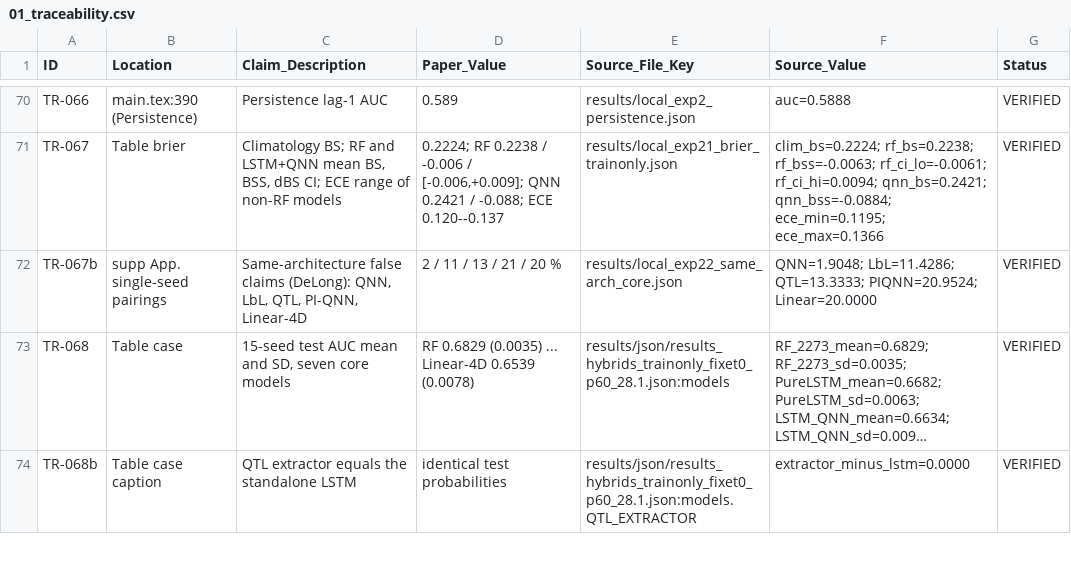
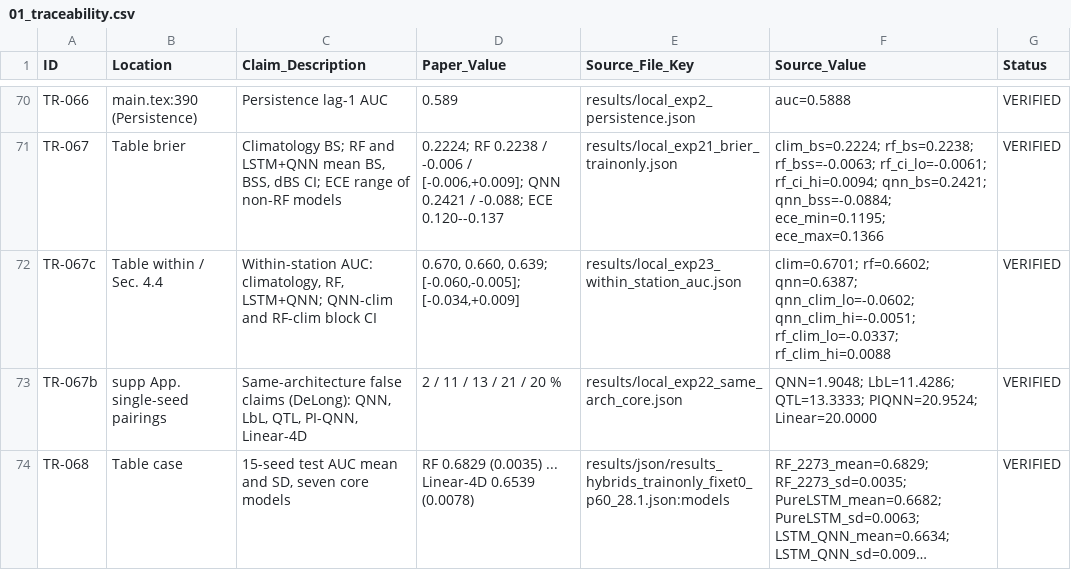
Before and after one commit to enriquerb32/limits-of-resolution-qml, a CSV file: audit/01_traceability.csv, drawn as a sheet; only a part is shown, gaps mark what is left out; the shorter side is filled out with more unchanged rows; long unchanged cells end in …; the diff names each change by its address in the sheet, - before the commit and + after, or states it on an @@ line.

Commit message:
docs(manuscript): 250-word abstract; traceability and README for exp19/exp23

```diff
--- a/audit/01_traceability.csv
+++ b/audit/01_traceability.csv
+row 72: TR-067c | Table within / Sec. 4.4 | Within-station AUC: climatology, RF, LSTM+QNN; QNN-clim and RF-clim block CI | 0.670, 0.660, 0.639; [-0.060,-0.005]; [-0.034,+0.009] | results/local_exp23_within_station_auc.json | clim=0.6701; rf=0.6602; qnn=0.6387; qnn_clim_lo=-0.0602; qnn_clim_hi=-0.0051; rf_clim_lo=-0.0337; rf_clim_hi=0.0088 | VERIFIED
```
Also changed, not shown: 5 other files.
